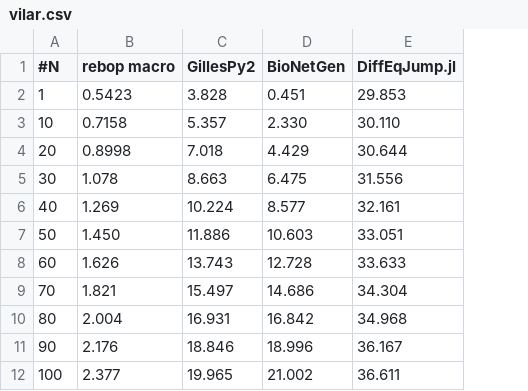
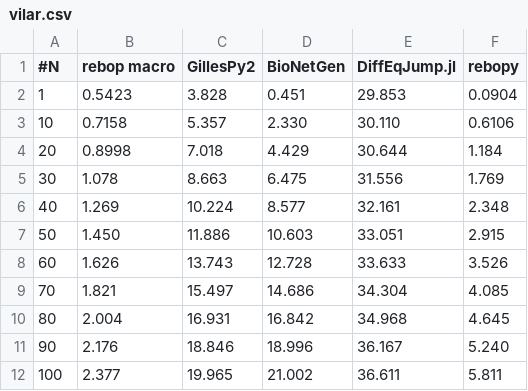
Before and after one commit to Armavica/rebop, a CSV file: benches/vilar/vilar.csv, drawn as a sheet; the diff names each change by its address in the sheet, - before the commit and + after, or states it on an @@ line.

```diff
--- a/benches/vilar/vilar.csv
+++ b/benches/vilar/vilar.csv
+column F (rebopy), rows 2-12: 0.0904 | 0.6106 | 1.184 | 1.769 | 2.348 | 2.915 | 3.526 | 4.085 | 4.645 | 5.240 | 5.811
```
Also changed, not shown: 8 other files.
